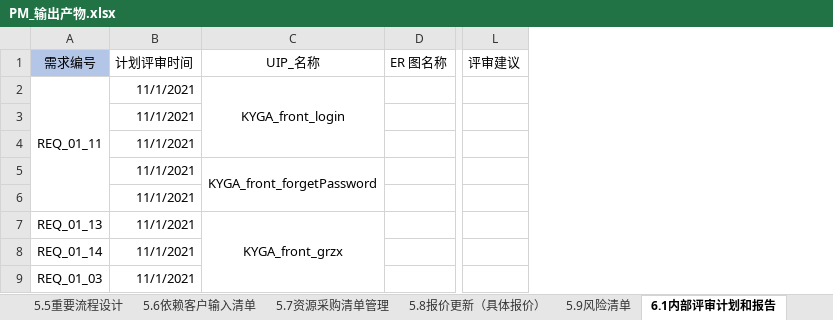
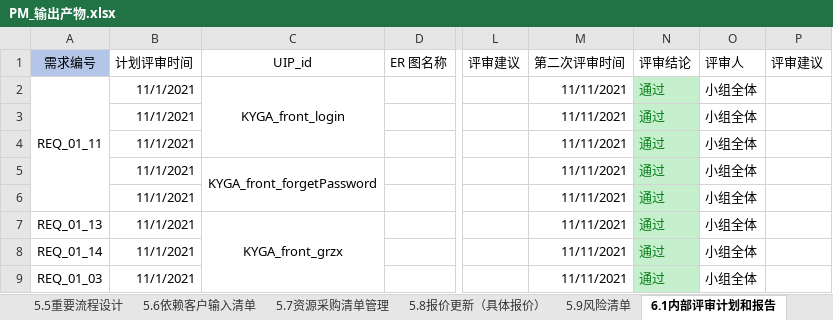
Before and after one commit to byurself/ndky_cx_pm_g1, an Excel workbook: PM_LSN_KYGA/PM_输出产物.xlsx, sheet 6.1内部评审计划和报告, drawn as a sheet; only a part is shown, gaps mark what is left out; values as stored, in another font and other column widths than the file's, no borders; conditional formats not drawn; the diff names each change by its address in the sheet, - before the commit and + after, or states it on an @@ line.

```diff
--- a/PM_LSN_KYGA/PM_输出产物.xlsx (sheet 6.1内部评审计划和报告)
+++ b/PM_LSN_KYGA/PM_输出产物.xlsx (sheet 6.1内部评审计划和报告)
+column M (第二次评审时间), rows 2-9: all 11/11/2021
+column N (评审结论), rows 2-9: all 通过
+column O (评审人), rows 2-9: all 小组全体
+column P (评审建议), empty
-C1: UIP_名称
+C1: UIP_id
```
Also changed, not shown: sheet 7.1接口设计计划, sheet 6.2外部评审计划和报告, sheet 5.8报价更新（具体报价）, other sheet tabs.
